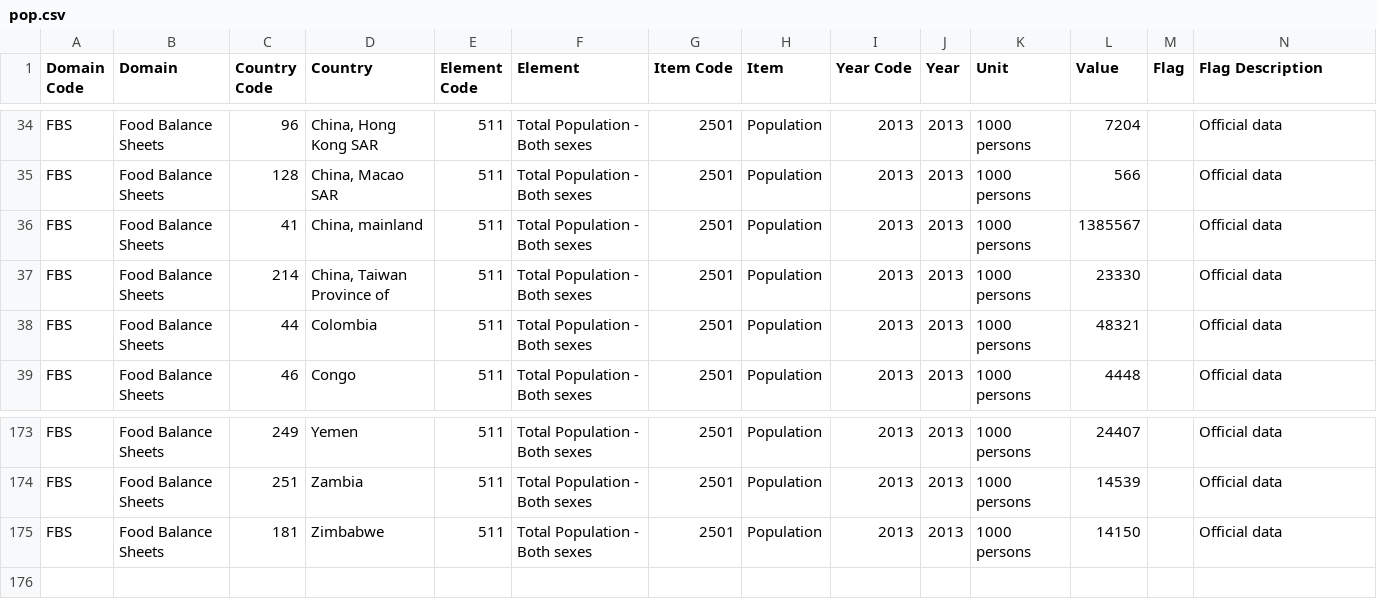
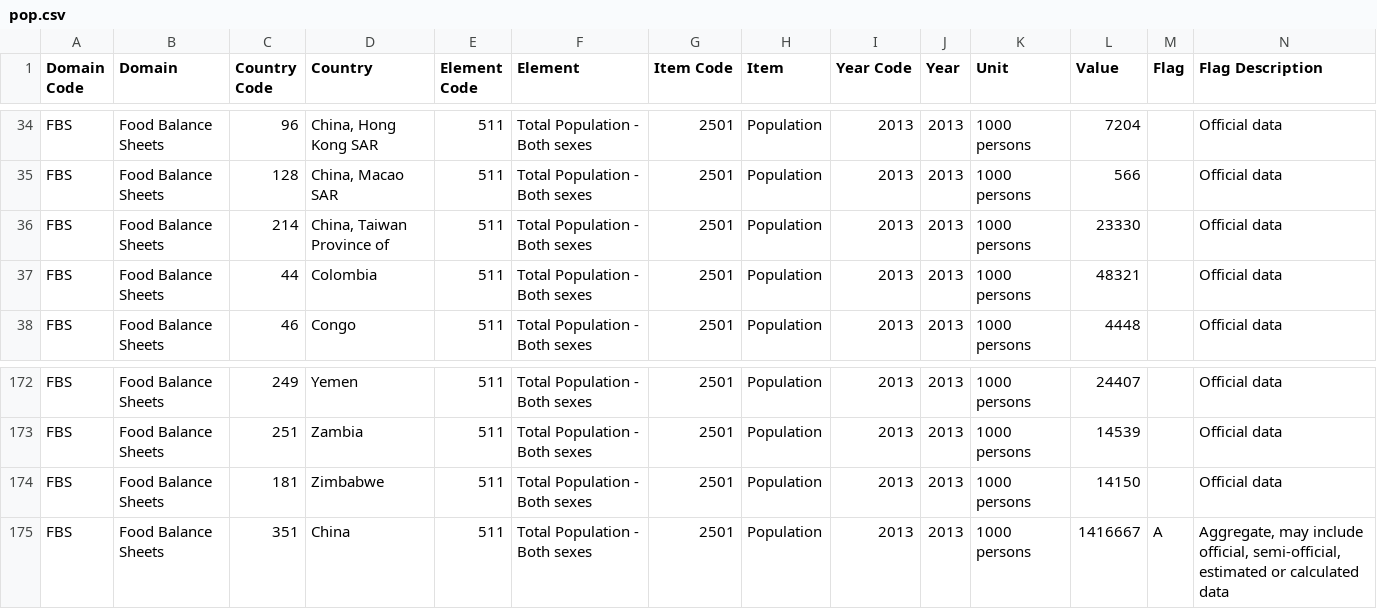
Before and after one commit to ouskah/OCDA_P3-lss, a CSV file: pop.csv, drawn as a sheet; only a part is shown, gaps mark what is left out; removed rows and columns are numbered as before the commit, all else as after; the diff names each change by its address in the sheet, - before the commit and + after, or states it on an @@ line.

```diff
--- a/pop.csv
+++ b/pop.csv
-row 36: FBS | Food Balance Sheets | 41 | China, mainland | 511 | Total Population - Both sexes | 2501 | Population | 2013 | 2013 | 1000 persons | 1385567 |  | Official data
+row 175: FBS | Food Balance Sheets | 351 | China | 511 | Total Population - Both sexes | 2501 | Population | 2013 | 2013 | 1000 persons | 1416667 | A | Aggregate, may include official, semi-official, estimated or calculated data
```
Also changed, not shown: 2 other files.
